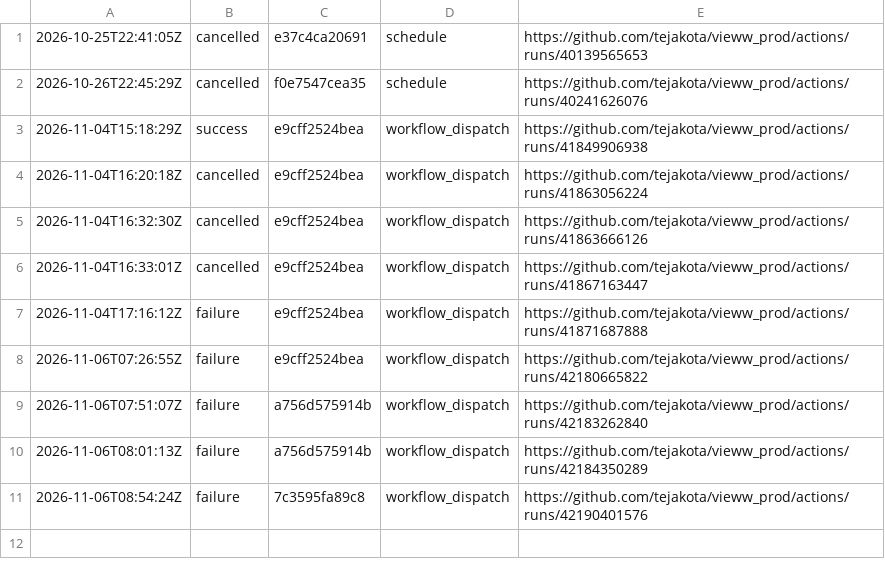
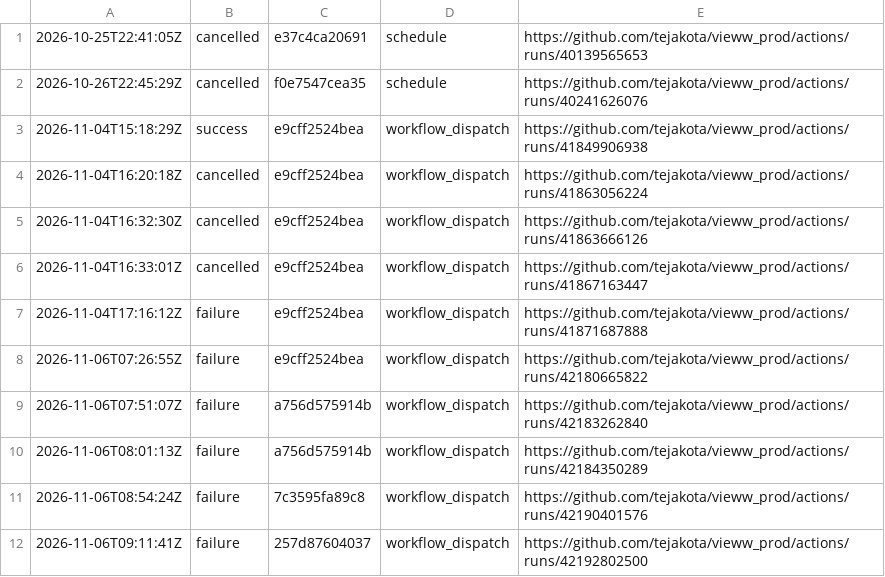
Before and after one commit to tejakota/vieww_prod, a TSV file: hardware-self-hosted-linux-and-windows/main/history.tsv, drawn as a sheet; the diff names each change by its address in the sheet, - before the commit and + after, or states it on an @@ line.

Commit message:
Hardware (self-hosted Linux and Windows) (main @ 257d87604037): failure

```diff
--- a/hardware-self-hosted-linux-and-windows/main/history.tsv
+++ b/hardware-self-hosted-linux-and-windows/main/history.tsv
+row 12: 2026-11-06T09:11:41Z | failure | 257d87604037 | workflow_dispatch | https://github.com/tejakota/vieww_prod/actions/runs/42192802500
```
Also changed, not shown: 9 other files.
